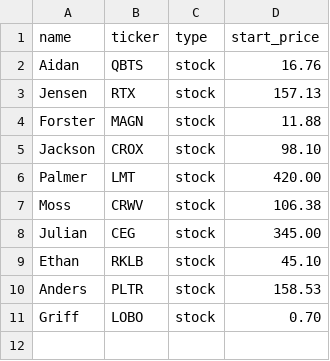
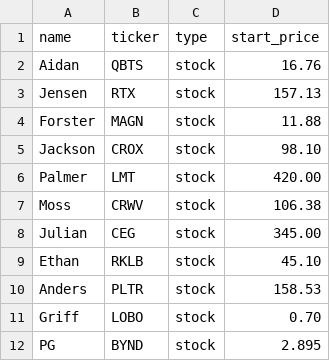
Before and after one commit to aidanliston02-bot/PG-Fantasy-Draft-Dashboard, a CSV file: starting_prices.csv, drawn as a sheet.

```diff
--- a/starting_prices.csv
+++ b/starting_prices.csv
@@ -11 +11,2 @@ Anders,PLTR,stock,158.53
 Griff,LOBO,stock,0.70
+PG,BYND,stock,2.895
```
Also changed, not shown: 1 other file.
